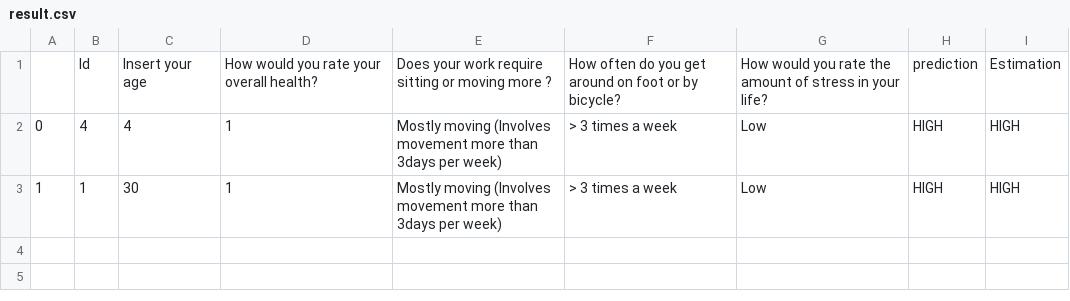
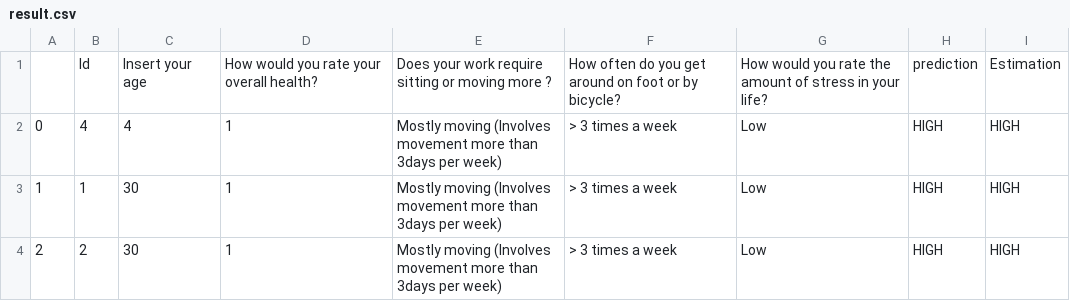
Before and after one commit to ahmedfadhil/CoachAIBot, a CSV file: csvs/result.csv, drawn as a sheet.

```diff
--- a/csvs/result.csv
+++ b/csvs/result.csv
@@ -3 +3,2 @@
 1,1,30,1,Mostly moving (Involves movement more than 3days per week),> 3 times a week,Low,HIGH,HIGH
+2,2,30,1,Mostly moving (Involves movement more than 3days per week),> 3 times a week,Low,HIGH,HIGH
```
Also changed, not shown: csvs/features.csv, 19 other files.
